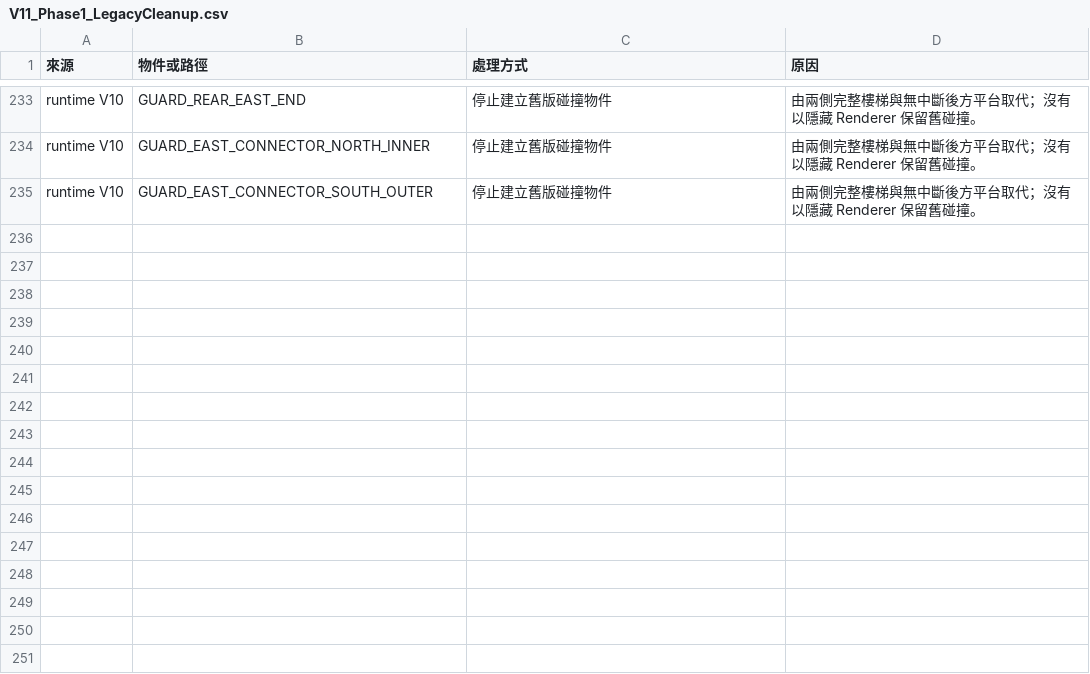
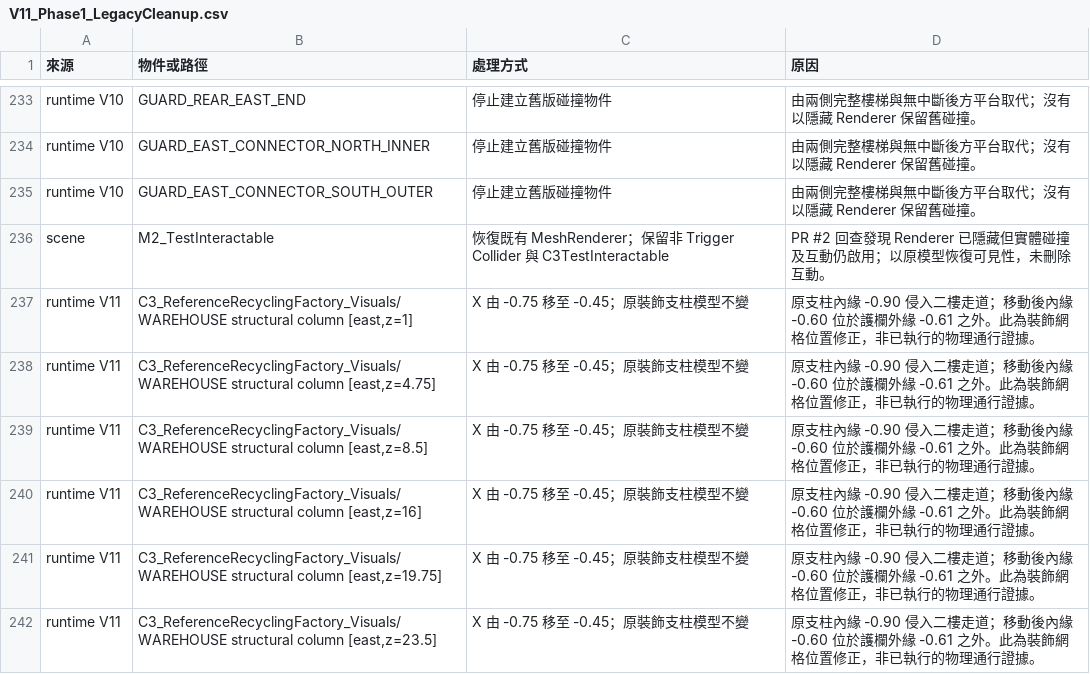
Before and after one commit to LinSean-ww/SDG-Adventure-Recycle, a CSV file: Assets/_Modules_/07_Docs/DevelopmentReports/V11_Phase1_LegacyCleanup.csv, drawn as a sheet; only a part is shown, gaps mark what is left out.

Commit message:
Fix hidden factory obstacle and isolate V11 PlayMode state

```diff
--- a/Assets/_Modules_/07_Docs/DevelopmentReports/V11_Phase1_LegacyCleanup.csv
+++ b/Assets/_Modules_/07_Docs/DevelopmentReports/V11_Phase1_LegacyCleanup.csv
@@ -235 +235,8 @@ runtime V10,GUARD_EAST_CONNECTOR_NORTH_INNER,停止建立舊版碰撞物件,由
 runtime V10,GUARD_EAST_CONNECTOR_SOUTH_OUTER,停止建立舊版碰撞物件,由兩側完整樓梯與無中斷後方平台取代；沒有以隱藏 Renderer 保留舊碰撞。
+scene,M2_TestInteractable,恢復既有 MeshRenderer；保留非 Trigger Collider 與 C3TestInteractable,PR #2 回查發現 Renderer 已隱藏但實體碰撞及互動仍啟用；以原模型恢復可見性，未刪除互動。
+runtime V11,"C3_ReferenceRecyclingFactory_Visuals/WAREHOUSE structural column [east,z=1]",X 由 -0.75 移至 -0.45；原裝飾支柱模型不變,原支柱內緣 -0.90 侵入二樓走道；移動後內緣 -0.60 位於護欄外緣 -0.61 之外。此為裝飾網格位置修正，非已執行的物理通行證據。
+runtime V11,"C3_ReferenceRecyclingFactory_Visuals/WAREHOUSE structural column [east,z=4.75]",X 由 -0.75 移至 -0.45；原裝飾支柱模型不變,原支柱內緣 -0.90 侵入二樓走道；移動後內緣 -0.60 位於護欄外緣 -0.61 之外。此為裝飾網格位置修正，非已執行的物理通行證據。
+runtime V11,"C3_ReferenceRecyclingFactory_Visuals/WAREHOUSE structural column [east,z=8.5]",X 由 -0.75 移至 -0.45；原裝飾支柱模型不變,原支柱內緣 -0.90 侵入二樓走道；移動後內緣 -0.60 位於護欄外緣 -0.61 之外。此為裝飾網格位置修正，非已執行的物理通行證據。
+runtime V11,"C3_ReferenceRecyclingFactory_Visuals/WAREHOUSE structural column [east,z=16]",X 由 -0.75 移至 -0.45；原裝飾支柱模型不變,原支柱內緣 -0.90 侵入二樓走道；移動後內緣 -0.60 位於護欄外緣 -0.61 之外。此為裝飾網格位置修正，非已執行的物理通行證據。
+runtime V11,"C3_ReferenceRecyclingFactory_Visuals/WAREHOUSE structural column [east,z=19.75]",X 由 -0.75 移至 -0.45；原裝飾支柱模型不變,原支柱內緣 -0.90 侵入二樓走道；移動後內緣 -0.60 位於護欄外緣 -0.61 之外。此為裝飾網格位置修正，非已執行的物理通行證據。
+runtime V11,"C3_ReferenceRecyclingFactory_Visuals/WAREHOUSE structural column [east,z=23.5]",X 由 -0.75 移至 -0.45；原裝飾支柱模型不變,原支柱內緣 -0.90 侵入二樓走道；移動後內緣 -0.60 位於護欄外緣 -0.61 之外。此為裝飾網格位置修正，非已執行的物理通行證據。
```
Also changed, not shown: 6 other files.
